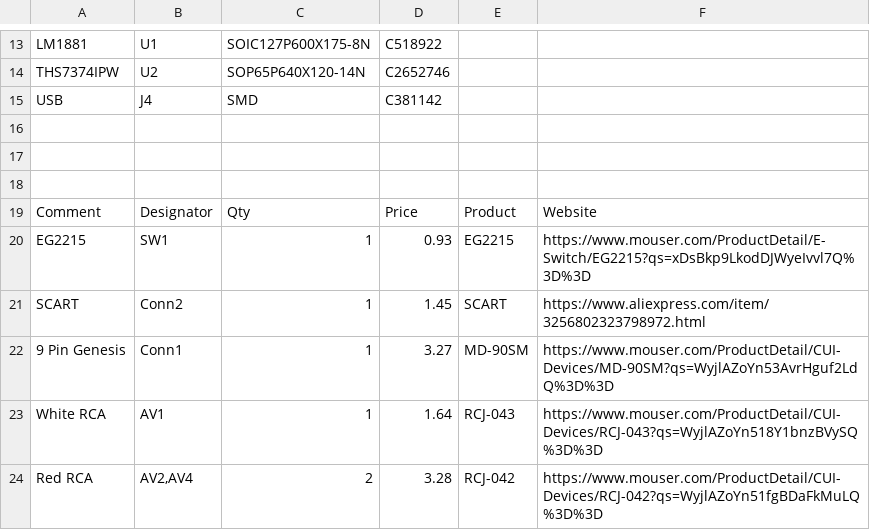
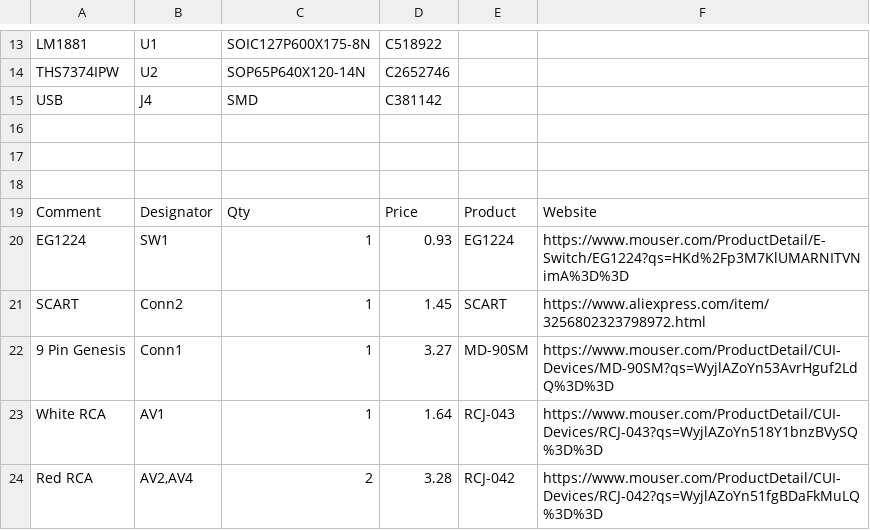
Before and after one commit to ShawMerlin/Stackmaster-RGB-to-Component-Board, a CSV file: Version 1.5/BOM_StackMaster RGB V1.5.csv, drawn as a sheet; only a part is shown, gaps mark what is left out.

Commit message:
Update BOM_StackMaster RGB V1.5.csv

```diff
--- a/Version 1.5/BOM_StackMaster RGB V1.5.csv
+++ b/Version 1.5/BOM_StackMaster RGB V1.5.csv
@@ -19,3 +19,3 @@ USB,J4,SMD,C381142,,
 Comment,Designator,Qty,Price,Product,Website
-EG2215,SW1,1,0.93,EG2215,https://www.mouser.com/ProductDetail/E-Switch/EG2215?qs=xDsBkp9LkodDJWyeIvvl7Q%3D%3D
+EG1224,SW1,1,0.93,EG1224,https://www.mouser.com/ProductDetail/E-Switch/EG1224?qs=HKd%2Fp3M7KlUMARNITVNimA%3D%3D
 SCART,Conn2,1,1.45,SCART,https://www.aliexpress.com/item/3256802323798972.html
```
